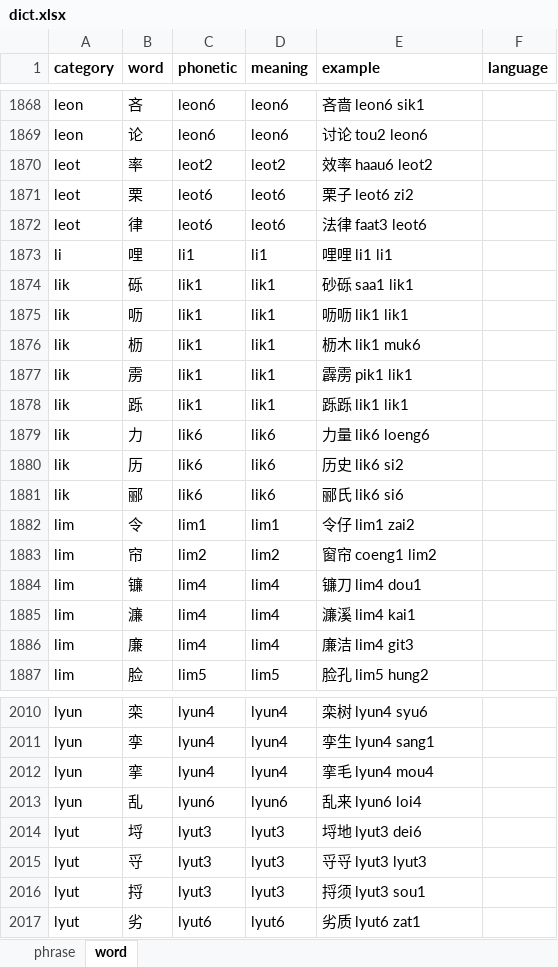
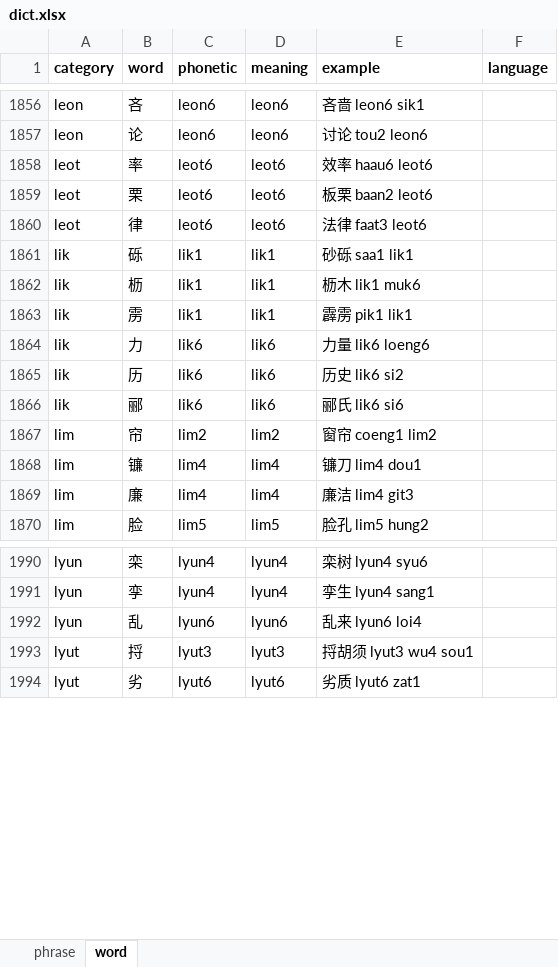
Before and after one commit to viewnn/wordcards, an Excel workbook: dict.xlsx, sheet word, drawn as a sheet; only a part is shown, gaps mark what is left out; values as stored, in another font and other column widths than the file's, no borders; removed rows and columns are numbered as before the commit, all else as after; the diff covers the shown part only; the diff names each change by its address in the sheet, - before the commit and + after, or states it on an @@ line.

Commit message:
update dict

```diff
--- a/dict.xlsx (sheet word)
+++ b/dict.xlsx (sheet word)
-C1858 (phonetic): leot2
+C1858 (phonetic): leot6
-D1858 (meaning): leot2
+D1858 (meaning): leot6
-E1858 (example): 效率 haau6 leot2
+E1858 (example): 效率 haau6 leot6
-E1859 (example): 栗子 leot6 zi2
+E1859 (example): 板栗 baan2 leot6
-row 1873: li | 哩 | li1 | li1 | 哩哩 li1 li1
-row 1875: lik | 呖 | lik1 | lik1 | 呖呖 lik1 lik1
-row 1878: lik | 跞 | lik1 | lik1 | 跞跞 lik1 lik1
-row 1882: lim | 令 | lim1 | lim1 | 令仔 lim1 zai2
-row 1885: lim | 濂 | lim4 | lim4 | 濂溪 lim4 kai1
-row 2012: lyun | 挛 | lyun4 | lyun4 | 挛毛 lyun4 mou4
-row 2014: lyut | 埒 | lyut3 | lyut3 | 埒地 lyut3 dei6
-row 2015: lyut | 寽 | lyut3 | lyut3 | 寽寽 lyut3 lyut3
-E1993 (example): 捋须 lyut3 sou1
+E1993 (example): 捋胡须 lyut3 wu4 sou1
```
Also changed, not shown: 11 added rows, 41 removed rows and 75 edited cells elsewhere in this sheet.
